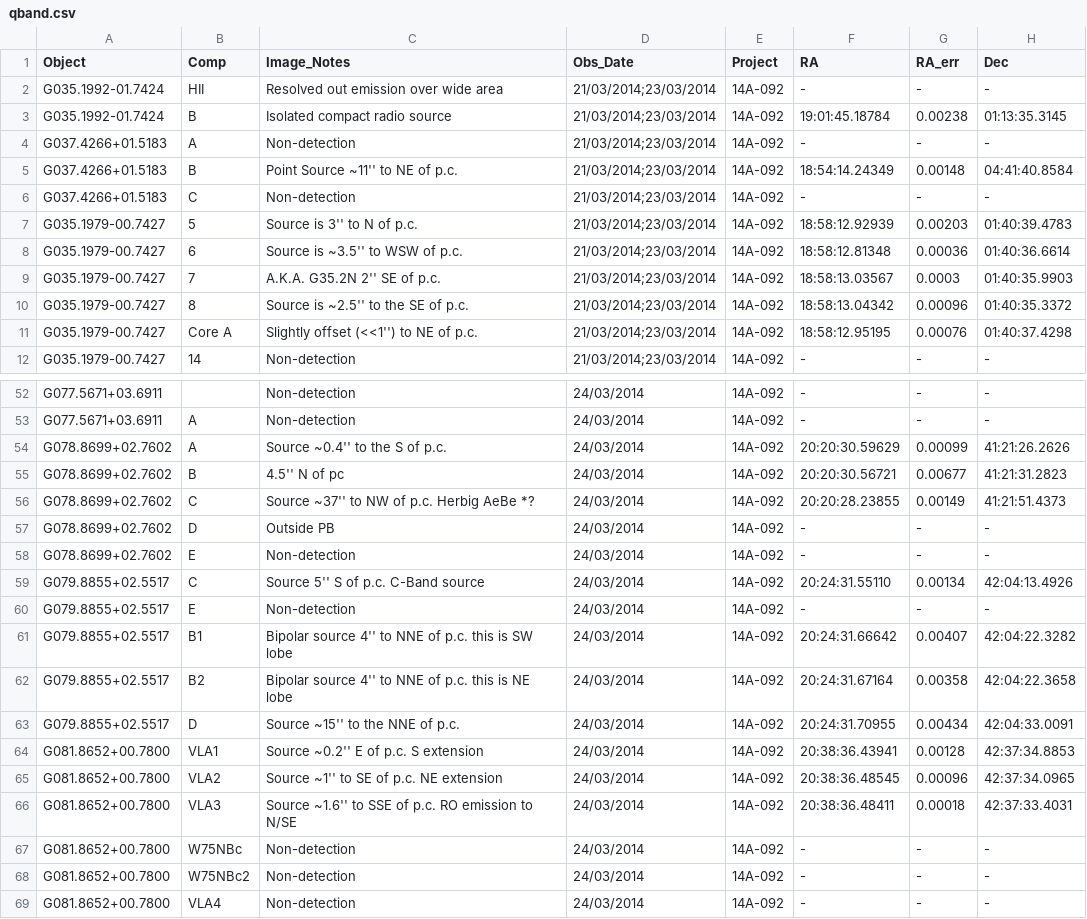
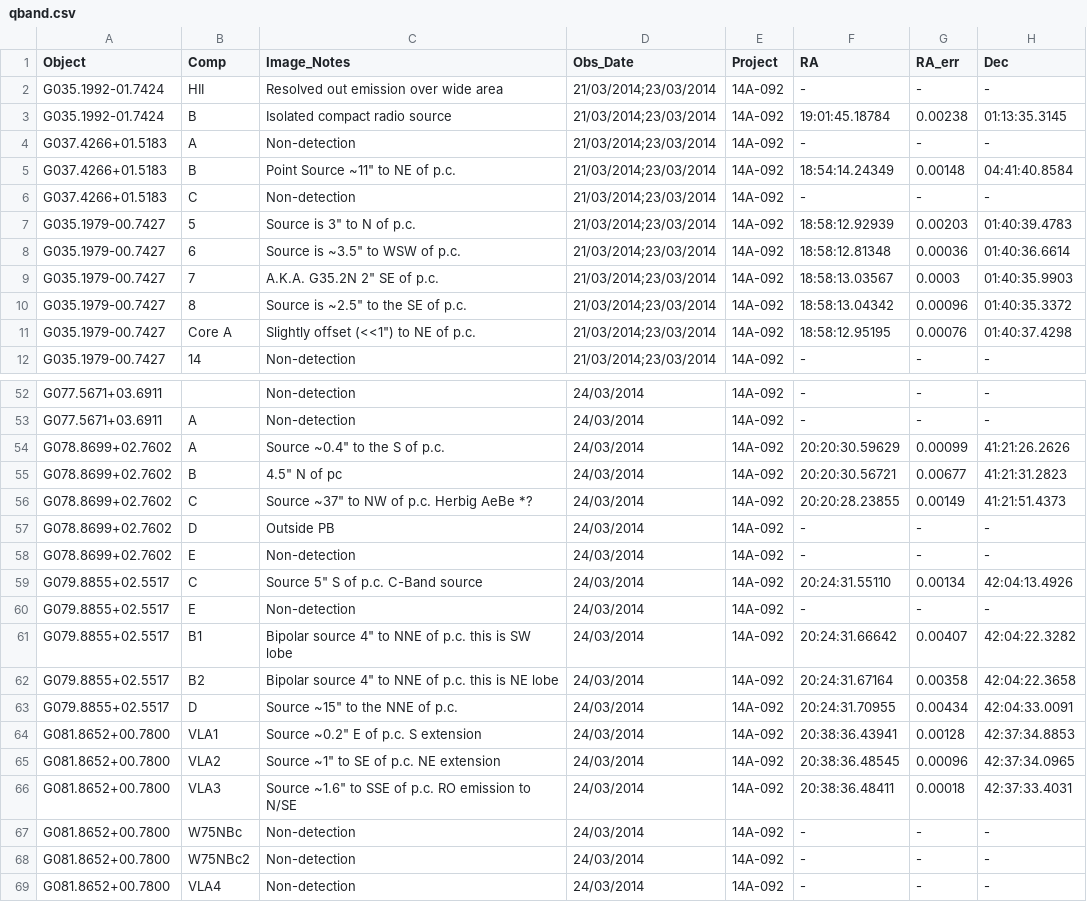
Before and after one commit to SimonP2207/RadioJetsFromYSOs, a CSV file: VLASurveyPurser2020/results/tables/qband.csv, drawn as a sheet; only a part is shown, gaps mark what is left out; the diff covers the shown part only; the diff names each change by its address in the sheet, - before the commit and + after, or states it on an @@ line.

```diff
--- a/VLASurveyPurser2020/results/tables/qband.csv
+++ b/VLASurveyPurser2020/results/tables/qband.csv
-C5 (Image_Notes): Point Source ~11'' to NE of p.c.
+C5 (Image_Notes): Point Source ~11" to NE of p.c.
-C7 (Image_Notes): Source is 3'' to N of p.c.
+C7 (Image_Notes): Source is 3" to N of p.c.
-C8 (Image_Notes): Source is ~3.5'' to WSW of p.c.
+C8 (Image_Notes): Source is ~3.5" to WSW of p.c.
-C9 (Image_Notes): A.K.A. G35.2N 2'' SE of p.c.
+C9 (Image_Notes): A.K.A. G35.2N 2" SE of p.c.
-C10 (Image_Notes): Source is ~2.5'' to the SE of p.c.
+C10 (Image_Notes): Source is ~2.5" to the SE of p.c.
-C11 (Image_Notes): Slightly offset (<<1'') to NE of p.c.
+C11 (Image_Notes): Slightly offset (<<1") to NE of p.c.
-C54 (Image_Notes): Source ~0.4'' to the S of p.c.
+C54 (Image_Notes): Source ~0.4" to the S of p.c.
-C55 (Image_Notes): 4.5'' N of pc
+C55 (Image_Notes): 4.5" N of pc
-C56 (Image_Notes): Source ~37'' to NW of p.c. Herbig AeBe *?
+C56 (Image_Notes): Source ~37" to NW of p.c. Herbig AeBe *?
-C59 (Image_Notes): Source 5'' S of p.c. C-Band source
+C59 (Image_Notes): Source 5" S of p.c. C-Band source
-C61 (Image_Notes): Bipolar source 4'' to NNE…
+C61 (Image_Notes): Bipolar source 4" to NNE…
-C62 (Image_Notes): Bipolar source 4'' to NNE…
+C62 (Image_Notes): Bipolar source 4" to NNE…
-C63 (Image_Notes): Source ~15'' to the NNE of p.c.
+C63 (Image_Notes): Source ~15" to the NNE of p.c.
-C64 (Image_Notes): Source ~0.2'' E of p.c. S extension
+C64 (Image_Notes): Source ~0.2" E of p.c. S extension
-C65 (Image_Notes): Source ~1'' to SE of p.c. NE extension
+C65 (Image_Notes): Source ~1" to SE of p.c. NE extension
-C66 (Image_Notes): Source ~1.6'' to SSE…
+C66 (Image_Notes): Source ~1.6" to SSE…
```
Also changed, not shown: 42 edited cells elsewhere in this file, VLASurveyPurser2020/results/tables/cband.csv, 3 other files.
